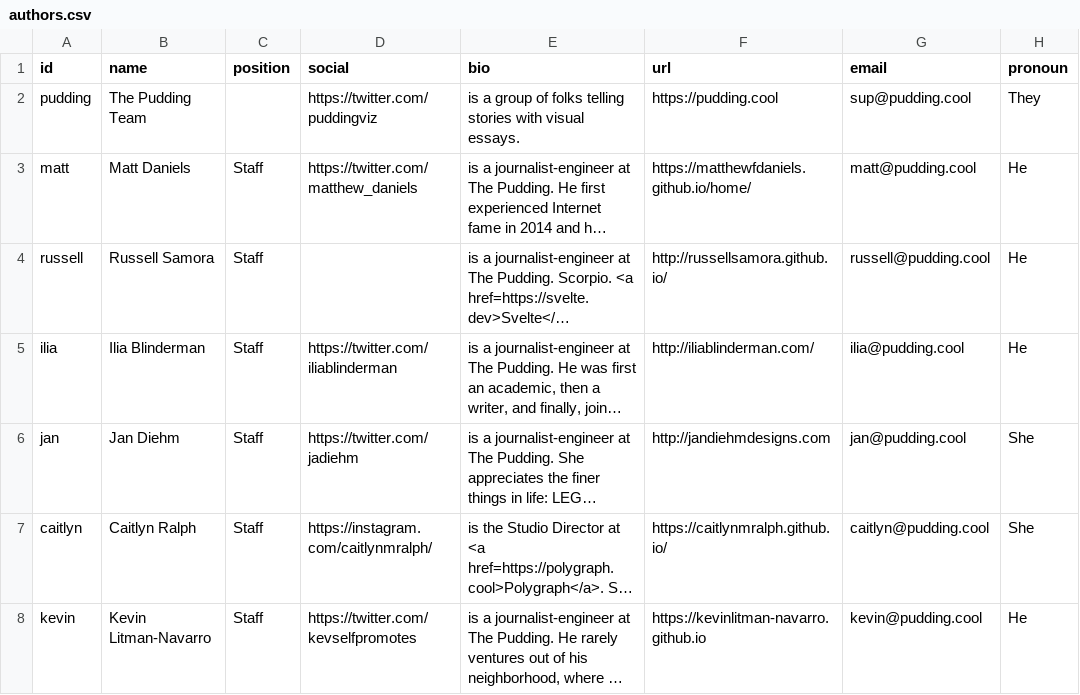
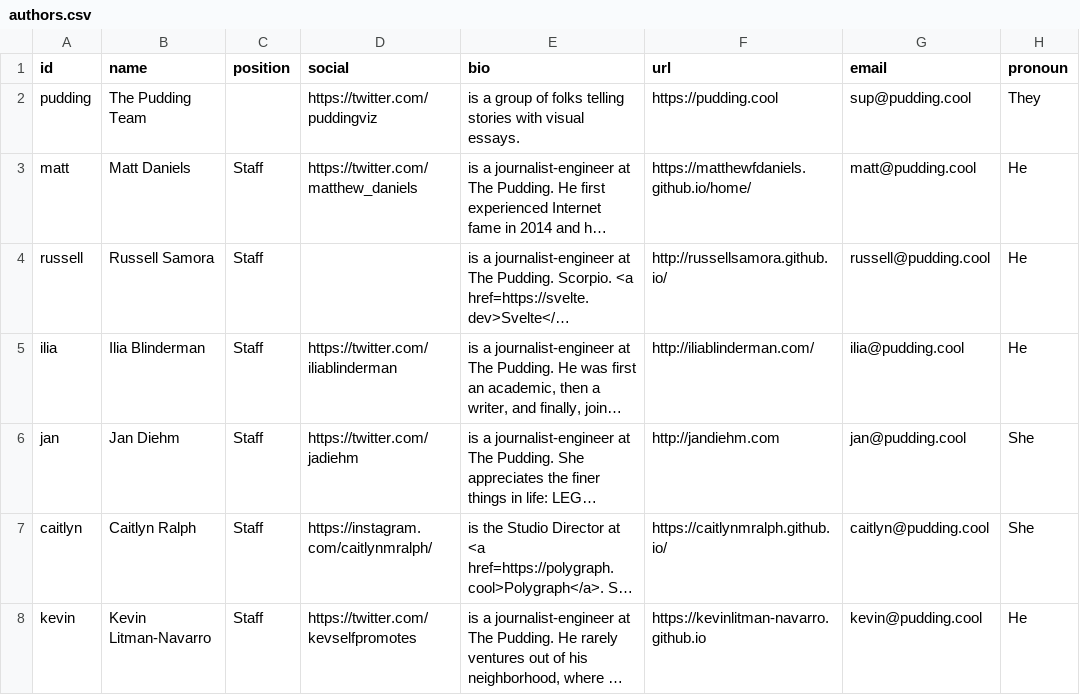
Before and after one commit to the-pudding/website, a CSV file: src/data/authors.csv, drawn as a sheet; only a part is shown; long unchanged cells end in …; the diff names each change by its address in the sheet, - before the commit and + after, or states it on an @@ line.

Commit message:
jan website link

```diff
--- a/src/data/authors.csv
+++ b/src/data/authors.csv
-F6 (url): http://jandiehmdesigns.com
+F6 (url): http://jandiehm.com
```
